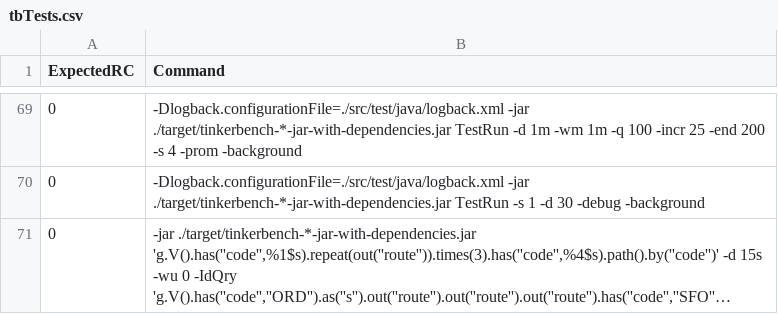
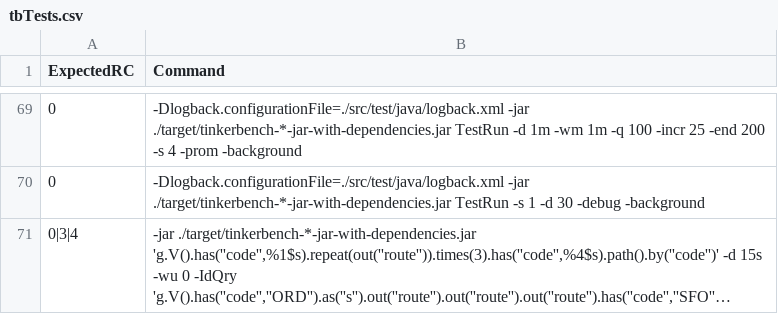
Before and after one commit to aerospike-community/tinkerbench, a CSV file: tbTests.csv, drawn as a sheet; only a part is shown, gaps mark what is left out; long unchanged cells end in …; the diff names each change by its address in the sheet, - before the commit and + after, or states it on an @@ line.

```diff
--- a/tbTests.csv
+++ b/tbTests.csv
-A71 (ExpectedRC): 0
+A71 (ExpectedRC): 0|3|4
```
Also changed, not shown: 5 other files.
